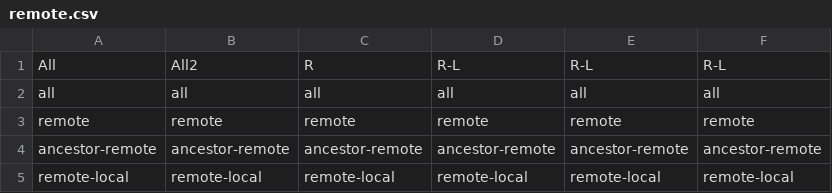
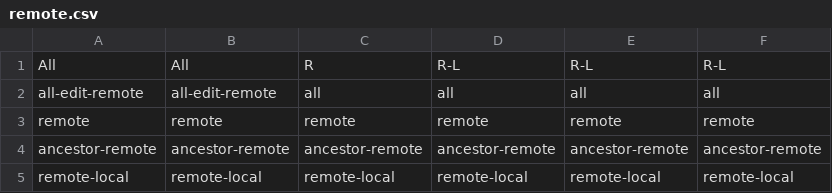
Before and after one commit to inclusive-design/git-ops-api, a CSV file: daff/data/case5/remote.csv, drawn as a sheet.

```diff
--- a/daff/data/case5/remote.csv
+++ b/daff/data/case5/remote.csv
@@ -1,3 +1,3 @@
-All,All2,R,R-L,R-L,R-L
-all,all,all,all,all,all
+All,All,R,R-L,R-L,R-L
+all-edit-remote,all-edit-remote,all,all,all,all
 remote,remote,remote,remote,remote,remote
```
Also changed, not shown: daff/data/case4/local.csv, daff/data/case5/local.csv, 11 other files.
